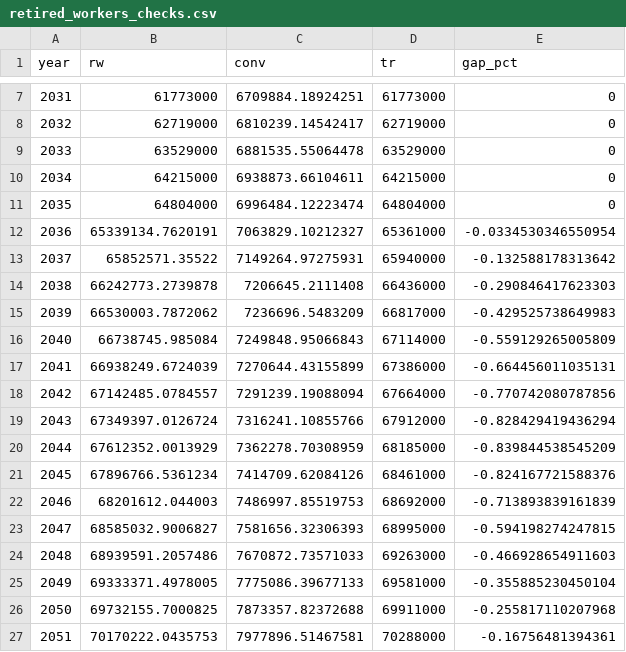
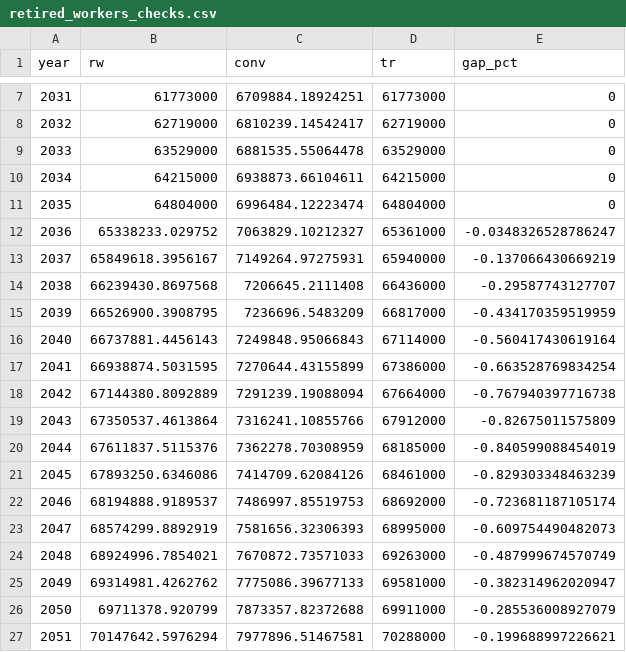
Before and after one commit to anthonycolavito/ss-lr-model, a CSV file: outputs/retired_workers_checks.csv, drawn as a sheet; only a part is shown, gaps mark what is left out; the diff covers the shown part only.

```diff
--- a/outputs/retired_workers_checks.csv
+++ b/outputs/retired_workers_checks.csv
@@ -11,17 +11,17 @@
 2035,64804000,6996484.12223474,64804000,0
-2036,65339134.7620191,7063829.10212327,65361000,-0.0334530346550954
-2037,65852571.35522,7149264.97275931,65940000,-0.132588178313642
-2038,66242773.2739878,7206645.2111408,66436000,-0.290846417623303
-2039,66530003.7872062,7236696.5483209,66817000,-0.429525738649983
-2040,66738745.985084,7249848.95066843,67114000,-0.559129265005809
-2041,66938249.6724039,7270644.43155899,67386000,-0.664456011035131
-2042,67142485.0784557,7291239.19088094,67664000,-0.770742080787856
-2043,67349397.0126724,7316241.10855766,67912000,-0.828429419436294
-2044,67612352.0013929,7362278.70308959,68185000,-0.839844538545209
-2045,67896766.5361234,7414709.62084126,68461000,-0.824167721588376
-2046,68201612.044003,7486997.85519753,68692000,-0.713893839161839
-2047,68585032.9006827,7581656.32306393,68995000,-0.594198274247815
-2048,68939591.2057486,7670872.73571033,69263000,-0.466928654911603
-2049,69333371.4978005,7775086.39677133,69581000,-0.355885230450104
-2050,69732155.7000825,7873357.82372688,69911000,-0.255817110207968
-2051,70170222.0435753,7977896.51467581,70288000,-0.16756481394361
+2036,65338233.029752,7063829.10212327,65361000,-0.0348326528786247
+2037,65849618.3956167,7149264.97275931,65940000,-0.137066430669219
+2038,66239430.8697568,7206645.2111408,66436000,-0.29587743127707
+2039,66526900.3908795,7236696.5483209,66817000,-0.434170359519959
+2040,66737881.4456143,7249848.95066843,67114000,-0.560417430619164
+2041,66938874.5031595,7270644.43155899,67386000,-0.663528769834254
+2042,67144380.8092889,7291239.19088094,67664000,-0.767940397716738
+2043,67350537.4613864,7316241.10855766,67912000,-0.82675011575809
+2044,67611837.5115376,7362278.70308959,68185000,-0.840599088454019
+2045,67893250.6346086,7414709.62084126,68461000,-0.829303348463239
+2046,68194888.9189537,7486997.85519753,68692000,-0.723681187105174
+2047,68574299.8892919,7581656.32306393,68995000,-0.609754490482073
+2048,68924996.7854021,7670872.73571033,69263000,-0.487999674570749
+2049,69314981.4262762,7775086.39677133,69581000,-0.382314962020947
+2050,69711378.920799,7873357.82372688,69911000,-0.285536008927079
+2051,70147642.5976294,7977896.51467581,70288000,-0.199688997226621
```
Also changed, not shown: 99 edited cells elsewhere in this file, 6 other files.
